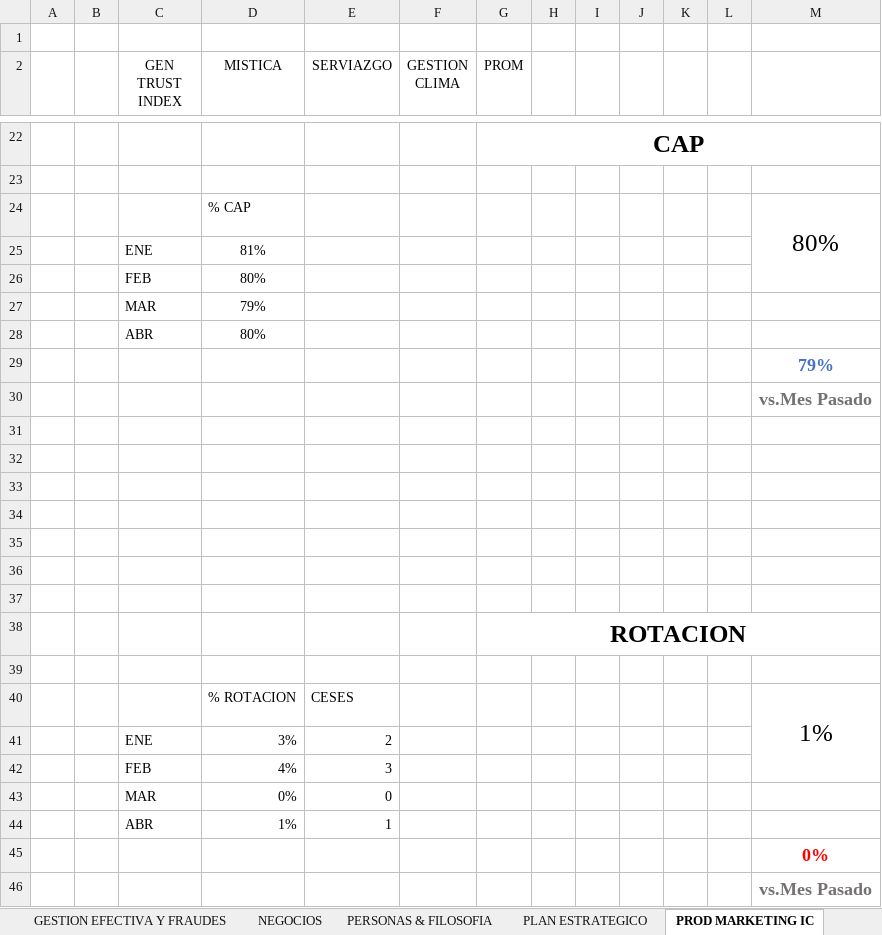
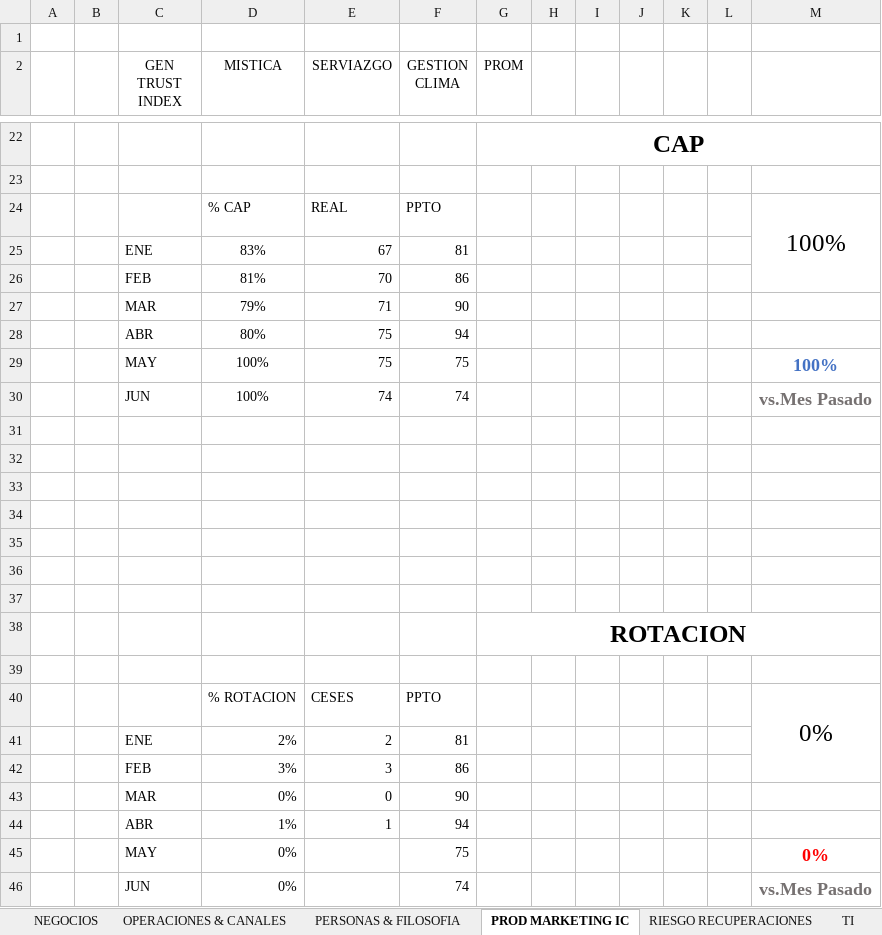
Before and after one commit to jeanPROangeles/IndicadoresFinanciera, an Excel workbook: Indicadores/indicadores.xlsx, sheet PROD MARKETING IC, drawn as a sheet; only a part is shown, gaps mark what is left out; values as stored, in another font and other column widths than the file's, no borders; charts and pictures not drawn; removed rows and columns are numbered as before the commit, all else as after; the diff covers the shown part only; the diff names each change by its address in the sheet, - before the commit and + after, or states it on an @@ line.

```diff
--- a/Indicadores/indicadores.xlsx (sheet PROD MARKETING IC)
+++ b/Indicadores/indicadores.xlsx (sheet PROD MARKETING IC)
-row 24:  |  |  | % CAP |  |  |  |  |  |  |  |  | 80%
-row 25:  |  | ENE | 81%
-row 26:  |  | FEB | 80%
-row 27:  |  | MAR | 79%
-row 28:  |  | ABR | 80%
-row 29:  |  |  |  |  |  |  |  |  |  |  |  | 79%
-row 30:  |  |  |  |  |  |  |  |  |  |  |  | vs.Mes Pasado
+row 24:  |  |  | % CAP | REAL | PPTO |  |  |  |  |  |  | 100%
+row 25:  |  | ENE | 83% | 67 | 81
+row 26:  |  | FEB | 81% | 70 | 86
+row 27:  |  | MAR | 79% | 71 | 90
+row 28:  |  | ABR | 80% | 75 | 94
+row 29:  |  | MAY | 100% | 75 | 75 |  |  |  |  |  |  | 100%
+row 30:  |  | JUN | 100% | 74 | 74 |  |  |  |  |  |  | vs.Mes Pasado
-F40 (GESTION CLIMA): (empty)
+F40 (GESTION CLIMA): PPTO
-M40: 1%
+M40: 0%
-D41 (MISTICA): 3%
+D41 (MISTICA): 2%
-F41 (GESTION CLIMA): (empty)
+F41 (GESTION CLIMA): 81
-D42 (MISTICA): 4%
+D42 (MISTICA): 3%
-F42 (GESTION CLIMA): (empty)
+F42 (GESTION CLIMA): 86
-F43 (GESTION CLIMA): (empty)
+F43 (GESTION CLIMA): 90
-F44 (GESTION CLIMA): (empty)
+F44 (GESTION CLIMA): 94
-row 45:  |  |  |  |  |  |  |  |  |  |  |  | 0%
-row 46:  |  |  |  |  |  |  |  |  |  |  |  | vs.Mes Pasado
+row 45:  |  | MAY | 0% |  | 75 |  |  |  |  |  |  | 0%
+row 46:  |  | JUN | 0% |  | 74 |  |  |  |  |  |  | vs.Mes Pasado
```
Also changed, not shown: 9 edited cells elsewhere in this sheet, sheet AUDITORIA INTERNA, sheet ADMINISTRACION & FINANZAS, sheet NEGOCIOS, sheet RIESGO RECUPERACIONES, sheet PERSONAS & FILOSOFIA, sheet TI, 4 more sheets, other sheet tabs, formulas that keep their value, charts or pictures, Indicadores/Resultados Encuesta Pulso jul2023.xlsm.
